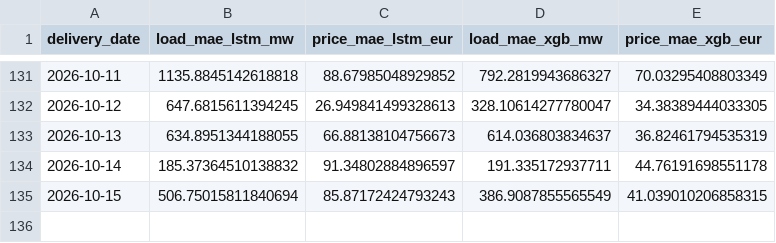
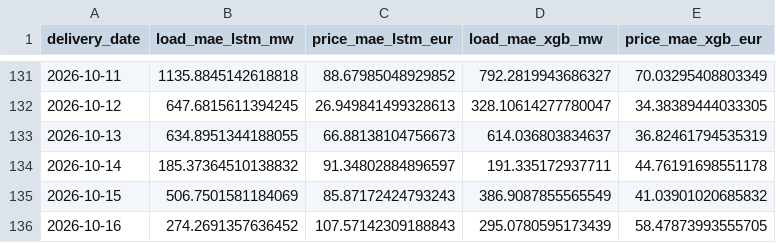
Before and after one commit to connectashish028/german-day-ahead-forecast, a CSV file: backtest_results/drift_log.csv, drawn as a sheet; only a part is shown, gaps mark what is left out.

```diff
--- a/backtest_results/drift_log.csv
+++ b/backtest_results/drift_log.csv
@@ -134,2 +134,3 @@ delivery_date,load_mae_lstm_mw,price_mae_lstm_eur,load_mae_xgb_mw,price_mae_xgb_
 2026-10-14,185.37364510138832,91.34802884896597,191.335172937711,44.76191698551178
-2026-10-15,506.75015811840694,85.87172424793243,386.9087855565549,41.039010206858315
+2026-10-15,506.7501581184069,85.87172424793243,386.9087855565549,41.03901020685832
+2026-10-16,274.2691357636452,107.57142309188843,295.0780595173439,58.47873993555705
```
Also changed, not shown: 3 other files.
